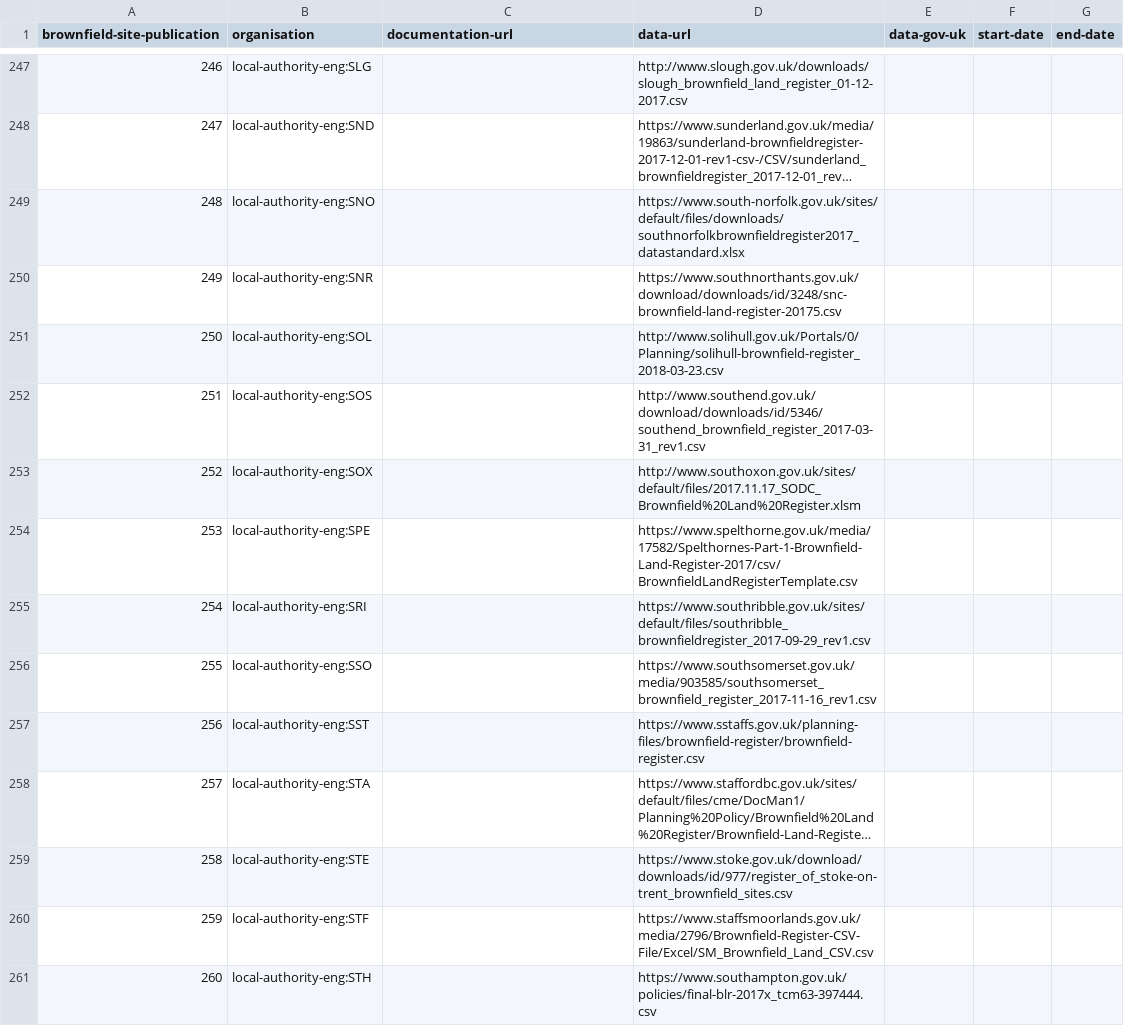
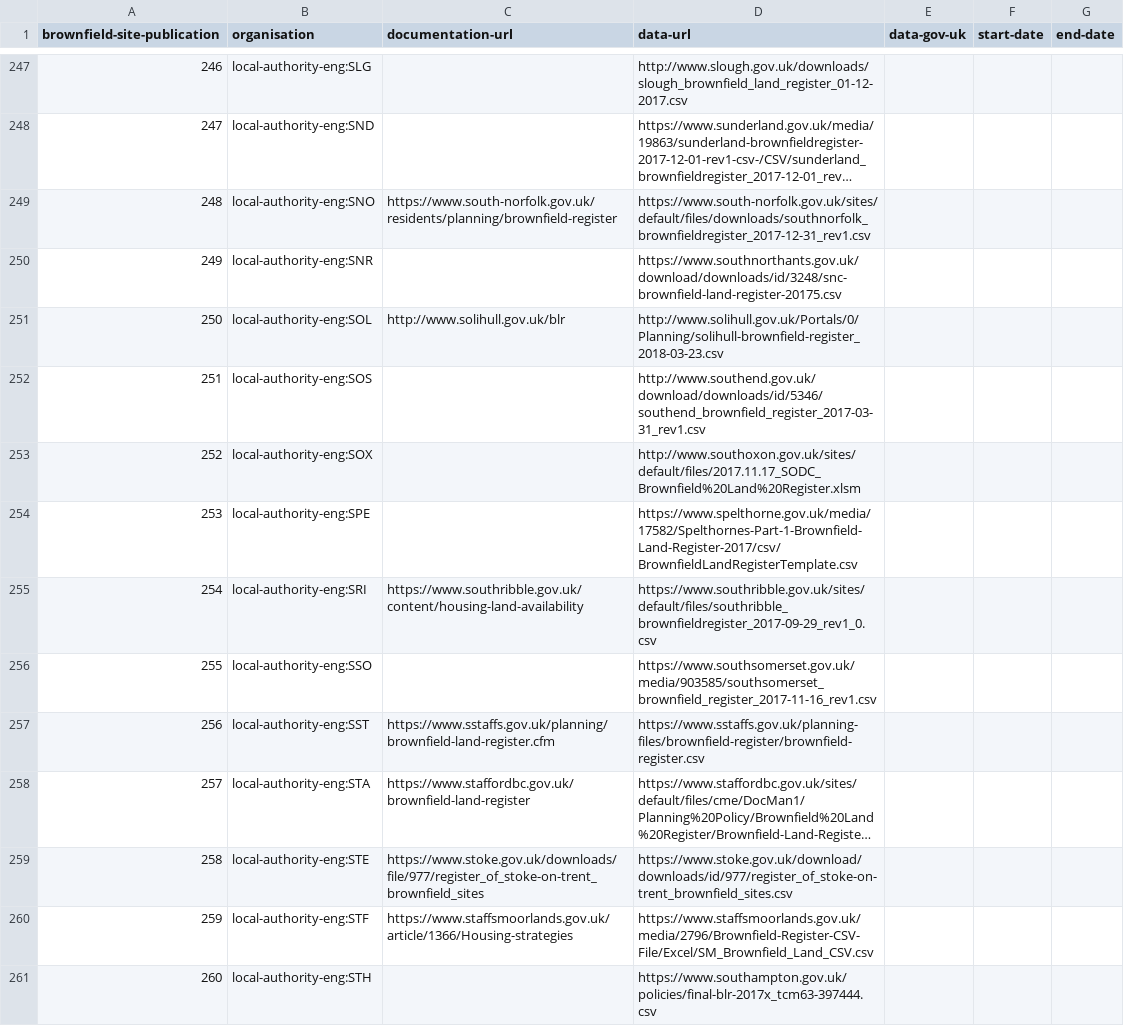
Before and after one commit to digital-land-attic/digital-land-collector, a TSV file: etc/brownfield-site-publication.tsv, drawn as a sheet; only a part is shown, gaps mark what is left out; long unchanged cells end in …; the diff covers the shown part only; the diff names each change by its address in the sheet, - before the commit and + after, or states it on an @@ line.

Commit message:
Build register-shaped list of brownfield site registers

```diff
--- a/etc/brownfield-site-publication.tsv
+++ b/etc/brownfield-site-publication.tsv
-C249 (documentation-url): (empty)
+C249 (documentation-url): https://www.south-norfolk.gov.uk/residents/planning/brownfield-register
-D249 (data-url): https://www.south-norfolk.gov.uk/sites/default/files/downloads/southnorfolkbrownfieldregister2017_datastandard.xlsx
+D249 (data-url): https://www.south-norfolk.gov.uk/sites/default/files/downloads/southnorfolk_brownfieldregister_2017-12-31_rev1.csv
-C251 (documentation-url): (empty)
+C251 (documentation-url): http://www.solihull.gov.uk/blr
-C255 (documentation-url): (empty)
+C255 (documentation-url): https://www.southribble.gov.uk/content/housing-land-availability
-D255 (data-url): https://www.southribble.gov.uk/sites/default/files/southribble_brownfieldregister_2017-09-29_rev1.csv
+D255 (data-url): https://www.southribble.gov.uk/sites/default/files/southribble_brownfieldregister_2017-09-29_rev1_0.csv
-C257 (documentation-url): (empty)
+C257 (documentation-url): https://www.sstaffs.gov.uk/planning/brownfield-land-register.cfm
-C258 (documentation-url): (empty)
+C258 (documentation-url): https://www.staffordbc.gov.uk/brownfield-land-register
-C259 (documentation-url): (empty)
+C259 (documentation-url): https://www.stoke.gov.uk/downloads/file/977/register_of_stoke-on-trent_brownfield_sites
-C260 (documentation-url): (empty)
+C260 (documentation-url): https://www.staffsmoorlands.gov.uk/article/1366/Housing-strategies
```
Also changed, not shown: 75 edited cells elsewhere in this file, 2 other files.
